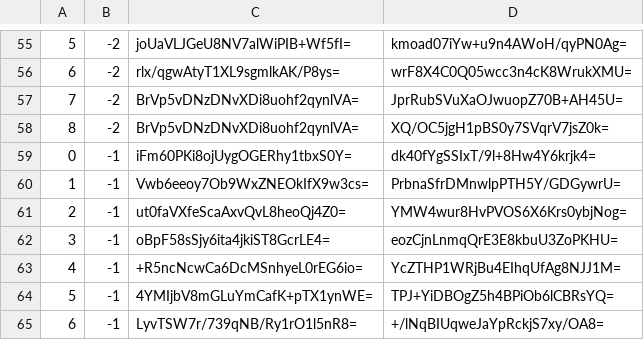
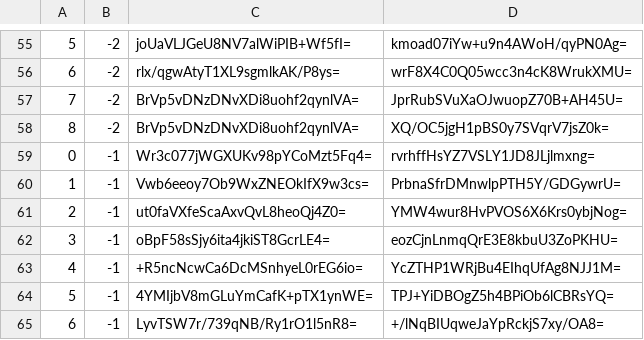
Before and after one commit to piperdeck/Fungi-Maps, a CSV file: Overworld/tiles/zoom.-1/metadata/k.0.-1.csv, drawn as a sheet; only a part is shown, gaps mark what is left out.

```diff
--- a/Overworld/tiles/zoom.-1/metadata/k.0.-1.csv
+++ b/Overworld/tiles/zoom.-1/metadata/k.0.-1.csv
@@ -58,3 +58,3 @@
 8,-2,BrVp5vDNzDNvXDi8uohf2qynlVA=,XQ/OC5jgH1pBS0y7SVqrV7jsZ0k=
-0,-1,iFm60PKi8ojUygOGERhy1tbxS0Y=,dk40fYgSSIxT/9l+8Hw4Y6krjk4=
+0,-1,Wr3c077jWGXUKv98pYCoMzt5Fq4=,rvrhffHsYZ7VSLY1JD8JLjlmxng=
 1,-1,Vwb6eeoy7Ob9WxZNEOkIfX9w3cs=,PrbnaSfrDMnwlpPTH5Y/GDGywrU=
```
Also changed, not shown: Overworld/tiles/zoom.-1/metadata/k.0.0.csv, Overworld/tiles/zoom.-2/metadata/k.0.-1.csv, 13 other files.
